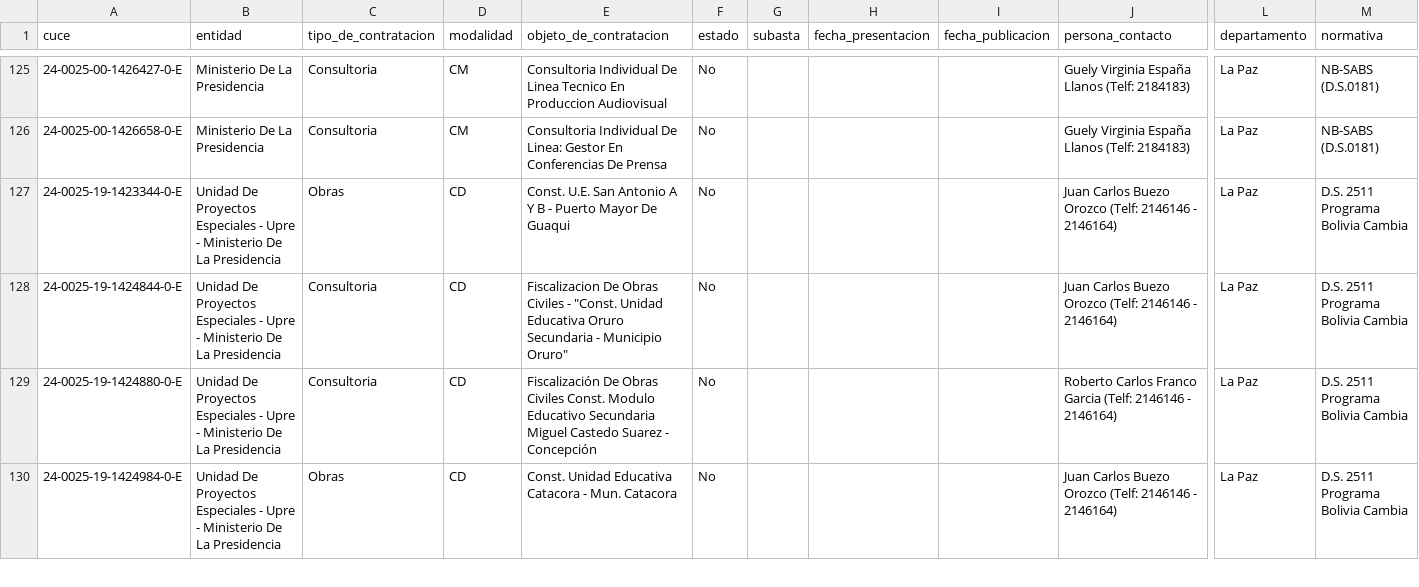
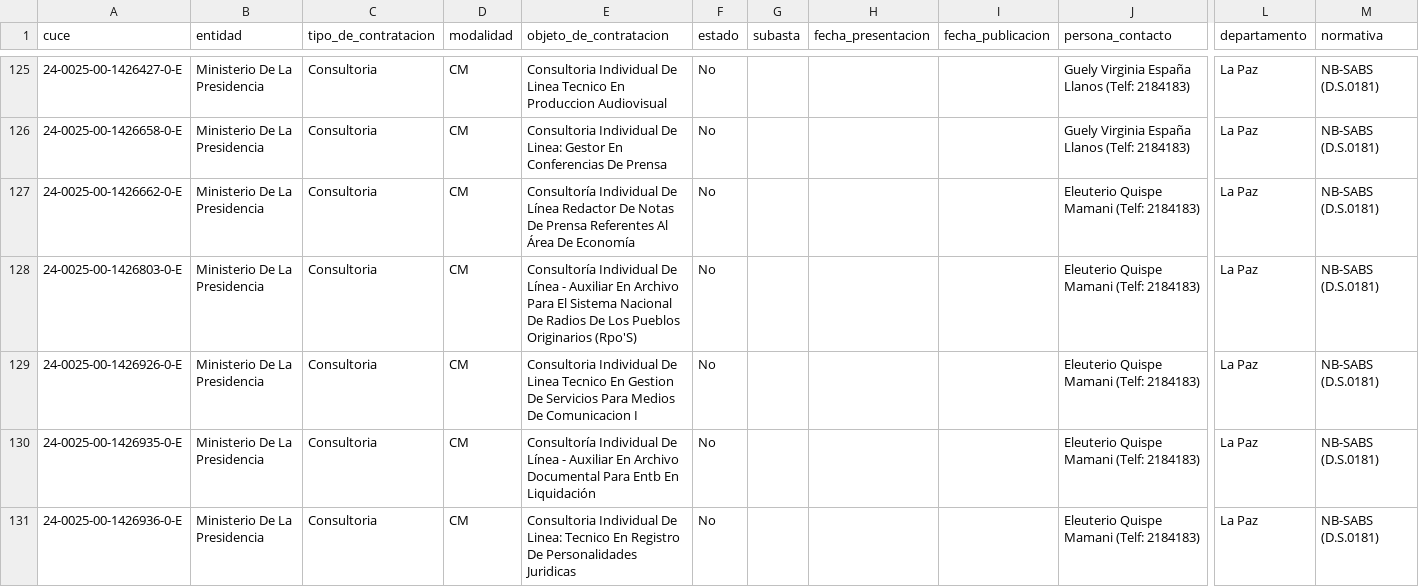
Before and after one commit to sociedatos/bo-convocatorias_publicas, a CSV file: data/202404.csv, drawn as a sheet; only a part is shown, gaps mark what is left out; the shorter side is filled out with more unchanged rows; rows hold the shown columns only; the diff covers the shown part only; the diff names each change by its address in the sheet, - before the commit and + after, or states it on an @@ line.

```diff
--- a/data/202404.csv
+++ b/data/202404.csv
+row 127: 24-0025-00-1426662-0-E | Ministerio De La Presidencia | Consultoria | CM | Consultoría Individual De Línea Redactor De Notas De Prensa Referentes Al Área De Economía | No |  |  |  | Eleuterio Quispe Mamani (Telf: 2184183) | La Paz | NB-SABS (D.S.0181)
+row 128: 24-0025-00-1426803-0-E | Ministerio De La Presidencia | Consultoria | CM | Consultoría Individual De Línea - Auxiliar En Archivo Para El Sistema Nacional De Radios De Los Pueblos Originarios (Rpo'S) | No |  |  |  | Eleuterio Quispe Mamani (Telf: 2184183) | La Paz | NB-SABS (D.S.0181)
+row 129: 24-0025-00-1426926-0-E | Ministerio De La Presidencia | Consultoria | CM | Consultoria Individual De Linea Tecnico En Gestion De Servicios Para Medios De Comunicacion I | No |  |  |  | Eleuterio Quispe Mamani (Telf: 2184183) | La Paz | NB-SABS (D.S.0181)
+row 130: 24-0025-00-1426935-0-E | Ministerio De La Presidencia | Consultoria | CM | Consultoría Individual De Línea - Auxiliar En Archivo Documental Para Entb En Liquidación | No |  |  |  | Eleuterio Quispe Mamani (Telf: 2184183) | La Paz | NB-SABS (D.S.0181)
+row 131: 24-0025-00-1426936-0-E | Ministerio De La Presidencia | Consultoria | CM | Consultoria Individual De Linea: Tecnico En Registro De Personalidades Juridicas | No |  |  |  | Eleuterio Quispe Mamani (Telf: 2184183) | La Paz | NB-SABS (D.S.0181)
```
Also changed, not shown: 7 added rows elsewhere in this file, indice.csv.
